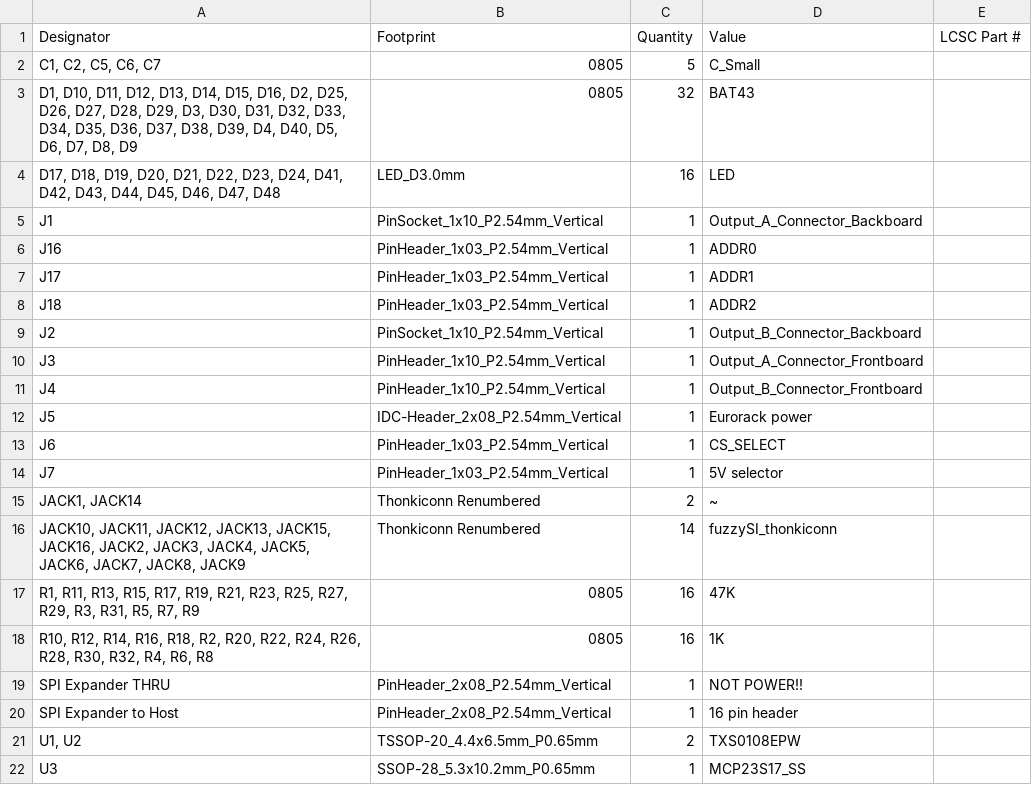
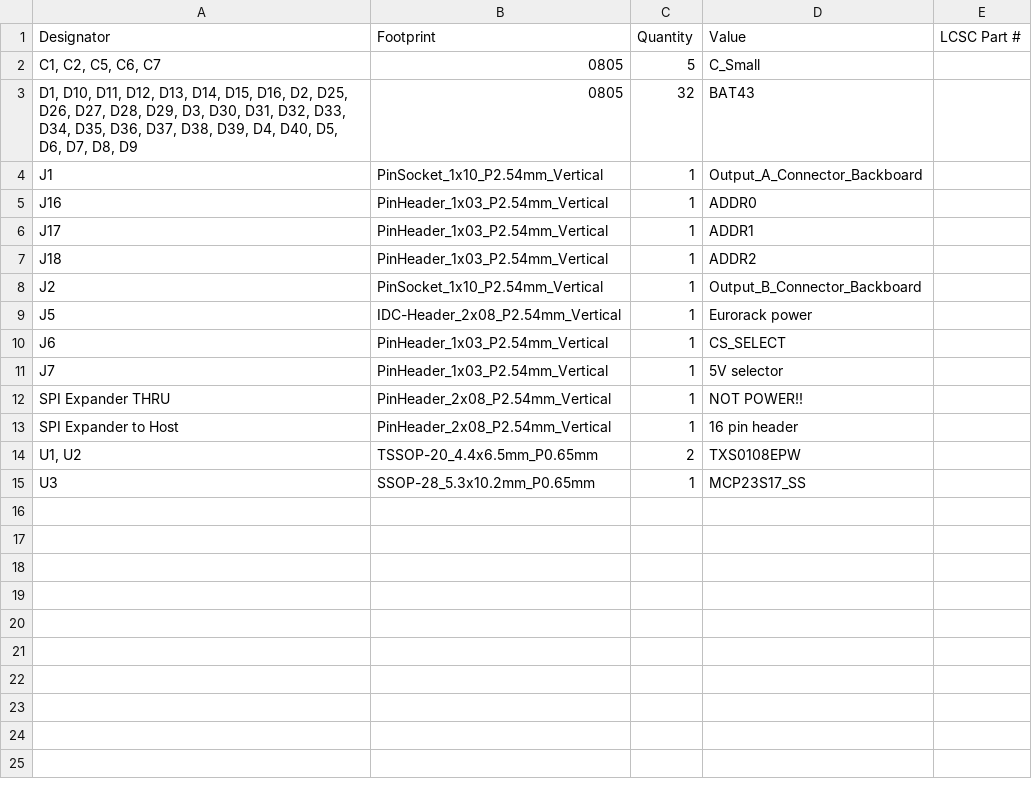
Before and after one commit to doctea/usb_midi_clocker_hardware, a CSV file: expander_gate_output/gerbers/back board/bom.csv (was expander_gate_output/production/bom.csv), drawn as a sheet.

```diff
--- a/expander_gate_output/production/bom.csv
+++ b/expander_gate_output/gerbers/back board/bom.csv
@@ -3,3 +3,2 @@ Designator,Footprint,Quantity,Value,LCSC Part #
 "D1, D10, D11, D12, D13, D14, D15, D16, D2, D25, D26, D27, D28, D29, D3, D30, D31, D32, D33, D34, D35, D36, D37, D38, D39, D4, D40, D5, D6, D7, D8, D9",0805,32,BAT43,
-"D17, D18, D19, D20, D21, D22, D23, D24, D41, D42, D43, D44, D45, D46, D47, D48",LED_D3.0mm,16,LED,
 J1,PinSocket_1x10_P2.54mm_Vertical,1,Output_A_Connector_Backboard,
@@ -9,4 +8,2 @@ J18,PinHeader_1x03_P2.54mm_Vertical,1,ADDR2,
 J2,PinSocket_1x10_P2.54mm_Vertical,1,Output_B_Connector_Backboard,
-J3,PinHeader_1x10_P2.54mm_Vertical,1,Output_A_Connector_Frontboard,
-J4,PinHeader_1x10_P2.54mm_Vertical,1,Output_B_Connector_Frontboard,
 J5,IDC-Header_2x08_P2.54mm_Vertical,1,Eurorack power,
@@ -14,6 +11,2 @@ J6,PinHeader_1x03_P2.54mm_Vertical,1,CS_SELECT,
 J7,PinHeader_1x03_P2.54mm_Vertical,1,5V selector,
-"JACK1, JACK14",Thonkiconn Renumbered,2,~,
-"JACK10, JACK11, JACK12, JACK13, JACK15, JACK16, JACK2, JACK3, JACK4, JACK5, JACK6, JACK7, JACK8, JACK9",Thonkiconn Renumbered,14,fuzzySI_thonkiconn,
-"R1, R11, R13, R15, R17, R19, R21, R23, R25, R27, R29, R3, R31, R5, R7, R9",0805,16,47K,
-"R10, R12, R14, R16, R18, R2, R20, R22, R24, R26, R28, R30, R32, R4, R6, R8",0805,16,1K,
 SPI Expander THRU,PinHeader_2x08_P2.54mm_Vertical,1,NOT POWER!!,
```
Also changed, not shown: expander_gate_output/gerbers/front board/positions.csv, expander_gate_output/old/frontboard-production/designators.csv, 46 other files.
